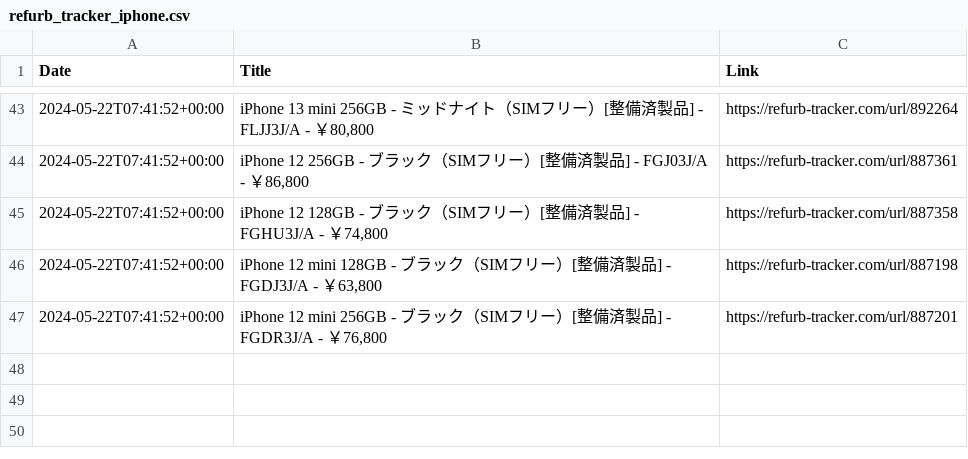
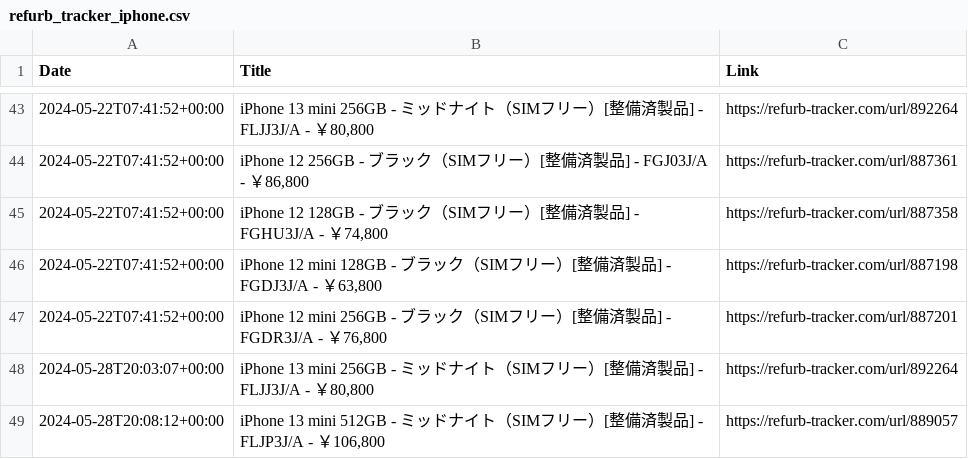
Before and after one commit to felconmar/refurb-tracker-history, a CSV file: data/jp/refurb_tracker_iphone.csv, drawn as a sheet; only a part is shown, gaps mark what is left out.

```diff
--- a/data/jp/refurb_tracker_iphone.csv
+++ b/data/jp/refurb_tracker_iphone.csv
@@ -47 +47,3 @@ Date,Title,Link
 2024-05-22T07:41:52+00:00,"iPhone 12 mini 256GB - ブラック（SIMフリー）[整備済製品] - FGDR3J/A - ￥76,800",https://refurb-tracker.com/url/887201
+2024-05-28T20:03:07+00:00,"iPhone 13 mini 256GB - ミッドナイト（SIMフリー）[整備済製品] - FLJJ3J/A - ￥80,800",https://refurb-tracker.com/url/892264
+2024-05-28T20:08:12+00:00,"iPhone 13 mini 512GB - ミッドナイト（SIMフリー）[整備済製品] - FLJP3J/A - ￥106,800",https://refurb-tracker.com/url/889057
```
Also changed, not shown: data/be/refurb_tracker_macbookair.csv, data/bx/refurb_tracker_macbookair.csv, 1 other file.
